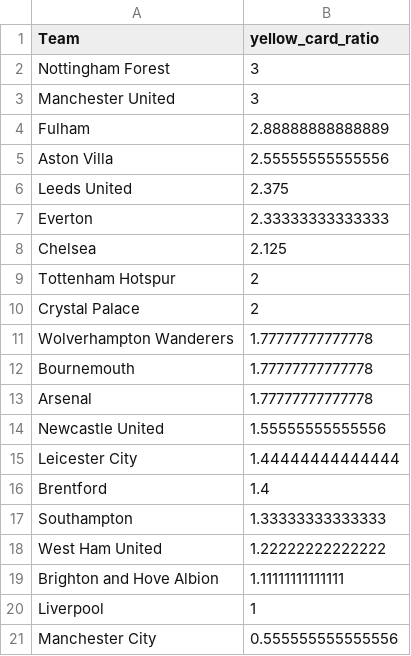
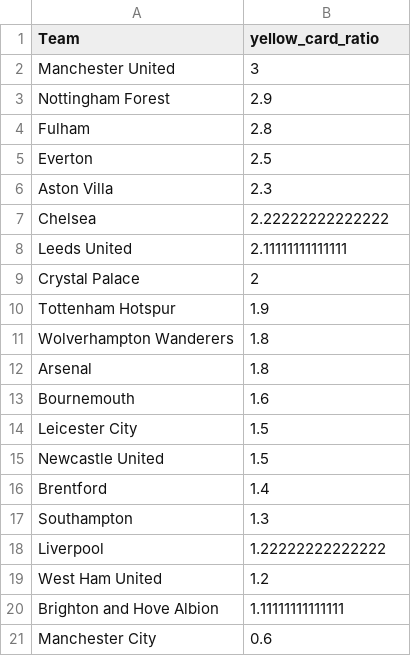
Before and after one commit to charles-adedotun/krysp-scraper, a CSV file: epl/cleaned-data/teams-cpmr.csv, drawn as a sheet.

```diff
--- a/epl/cleaned-data/teams-cpmr.csv
+++ b/epl/cleaned-data/teams-cpmr.csv
@@ -1,21 +1,21 @@
 "Team","yellow_card_ratio"
-" Nottingham Forest ",3
 "  Manchester United ",3
-"  Fulham ",2.88888888888889
-"  Aston Villa ",2.55555555555556
-"  Leeds United ",2.375
-"  Everton ",2.33333333333333
-"  Chelsea ",2.125
-"  Tottenham Hotspur ",2
+" Nottingham Forest ",2.9
+"  Fulham ",2.8
+"  Everton ",2.5
+"  Aston Villa ",2.3
+"  Chelsea ",2.22222222222222
+"  Leeds United ",2.11111111111111
 "  Crystal Palace ",2
-"  Wolverhampton Wanderers ",1.77777777777778
-"  Bournemouth ",1.77777777777778
-"  Arsenal ",1.77777777777778
-"  Newcastle United ",1.55555555555556
-"  Leicester City ",1.44444444444444
+"  Tottenham Hotspur ",1.9
+"  Wolverhampton Wanderers ",1.8
+"  Arsenal ",1.8
+"  Bournemouth ",1.6
+"  Leicester City ",1.5
+"  Newcastle United ",1.5
 "  Brentford ",1.4
-"  Southampton ",1.33333333333333
-"  West Ham United ",1.22222222222222
+"  Southampton ",1.3
+"  Liverpool ",1.22222222222222
+"  West Ham United ",1.2
 "  Brighton and Hove Albion ",1.11111111111111
-"  Liverpool ",1
-"  Manchester City ",0.555555555555556
+"  Manchester City ",0.6
```
Also changed, not shown: epl/cleaned-data/referees-cpmr.csv, 2 other files.
